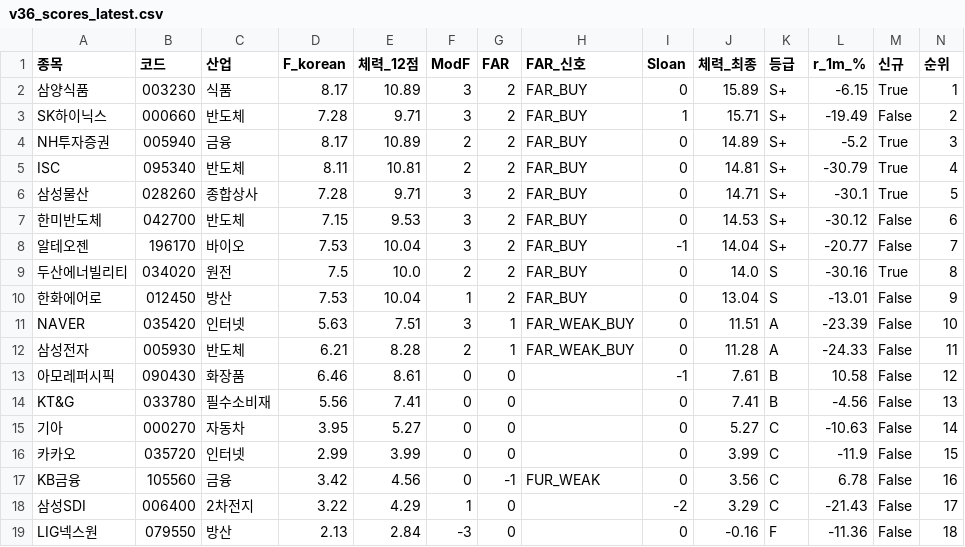
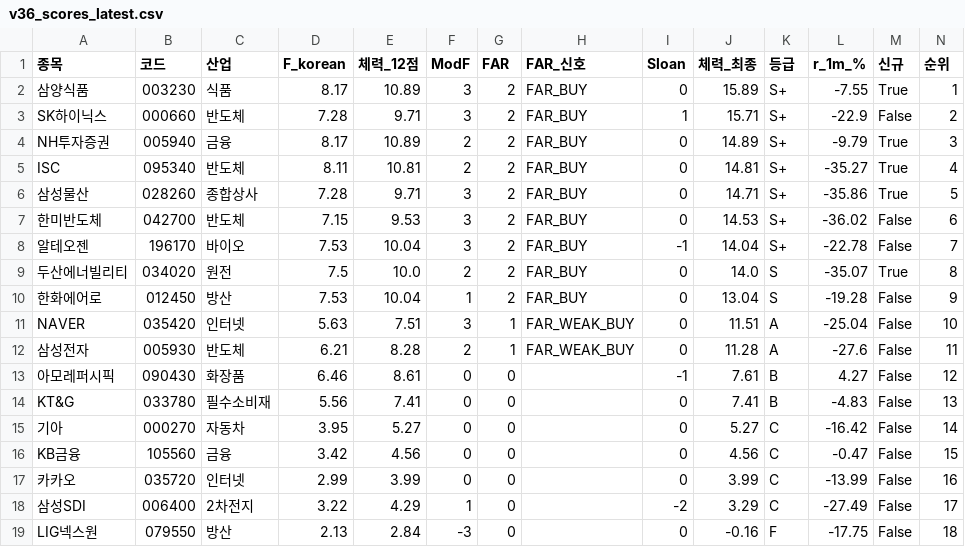
Before and after one commit to luminae21-source/jinwoo-quant-auto, a CSV file: docs/v36_scores_latest.csv, drawn as a sheet.

```diff
--- a/docs/v36_scores_latest.csv
+++ b/docs/v36_scores_latest.csv
@@ -1,19 +1,19 @@
 종목,코드,산업,F_korean,체력_12점,ModF,FAR,FAR_신호,Sloan,체력_최종,등급,r_1m_%,신규,순위
-삼양식품,003230,식품,8.17,10.89,3,2,FAR_BUY,0,15.89,S+,-6.15,True,1
-SK하이닉스,000660,반도체,7.28,9.71,3,2,FAR_BUY,1,15.71,S+,-19.49,False,2
-NH투자증권,005940,금융,8.17,10.89,2,2,FAR_BUY,0,14.89,S+,-5.2,True,3
-ISC,095340,반도체,8.11,10.81,2,2,FAR_BUY,0,14.81,S+,-30.79,True,4
-삼성물산,028260,종합상사,7.28,9.71,3,2,FAR_BUY,0,14.71,S+,-30.1,True,5
-한미반도체,042700,반도체,7.15,9.53,3,2,FAR_BUY,0,14.53,S+,-30.12,False,6
-알테오젠,196170,바이오,7.53,10.04,3,2,FAR_BUY,-1,14.04,S+,-20.77,False,7
-두산에너빌리티,034020,원전,7.5,10.0,2,2,FAR_BUY,0,14.0,S,-30.16,True,8
-한화에어로,012450,방산,7.53,10.04,1,2,FAR_BUY,0,13.04,S,-13.01,False,9
-NAVER,035420,인터넷,5.63,7.51,3,1,FAR_WEAK_BUY,0,11.51,A,-23.39,False,10
-삼성전자,005930,반도체,6.21,8.28,2,1,FAR_WEAK_BUY,0,11.28,A,-24.33,False,11
-아모레퍼시픽,090430,화장품,6.46,8.61,0,0,,-1,7.61,B,10.58,False,12
-KT&G,033780,필수소비재,5.56,7.41,0,0,,0,7.41,B,-4.56,False,13
-기아,000270,자동차,3.95,5.27,0,0,,0,5.27,C,-10.63,False,14
-카카오,035720,인터넷,2.99,3.99,0,0,,0,3.99,C,-11.9,False,15
-KB금융,105560,금융,3.42,4.56,0,-1,FUR_WEAK,0,3.56,C,6.78,False,16
-삼성SDI,006400,2차전지,3.22,4.29,1,0,,-2,3.29,C,-21.43,False,17
-LIG넥스원,079550,방산,2.13,2.84,-3,0,,0,-0.16,F,-11.36,False,18
+삼양식품,003230,식품,8.17,10.89,3,2,FAR_BUY,0,15.89,S+,-7.55,True,1
+SK하이닉스,000660,반도체,7.28,9.71,3,2,FAR_BUY,1,15.71,S+,-22.9,False,2
+NH투자증권,005940,금융,8.17,10.89,2,2,FAR_BUY,0,14.89,S+,-9.79,True,3
+ISC,095340,반도체,8.11,10.81,2,2,FAR_BUY,0,14.81,S+,-35.27,True,4
+삼성물산,028260,종합상사,7.28,9.71,3,2,FAR_BUY,0,14.71,S+,-35.86,True,5
+한미반도체,042700,반도체,7.15,9.53,3,2,FAR_BUY,0,14.53,S+,-36.02,False,6
+알테오젠,196170,바이오,7.53,10.04,3,2,FAR_BUY,-1,14.04,S+,-22.78,False,7
+두산에너빌리티,034020,원전,7.5,10.0,2,2,FAR_BUY,0,14.0,S,-35.07,True,8
+한화에어로,012450,방산,7.53,10.04,1,2,FAR_BUY,0,13.04,S,-19.28,False,9
+NAVER,035420,인터넷,5.63,7.51,3,1,FAR_WEAK_BUY,0,11.51,A,-25.04,False,10
+삼성전자,005930,반도체,6.21,8.28,2,1,FAR_WEAK_BUY,0,11.28,A,-27.6,False,11
+아모레퍼시픽,090430,화장품,6.46,8.61,0,0,,-1,7.61,B,4.27,False,12
+KT&G,033780,필수소비재,5.56,7.41,0,0,,0,7.41,B,-4.83,False,13
+기아,000270,자동차,3.95,5.27,0,0,,0,5.27,C,-16.42,False,14
+KB금융,105560,금융,3.42,4.56,0,0,,0,4.56,C,-0.47,False,15
+카카오,035720,인터넷,2.99,3.99,0,0,,0,3.99,C,-13.99,False,16
+삼성SDI,006400,2차전지,3.22,4.29,1,0,,-2,3.29,C,-27.49,False,17
+LIG넥스원,079550,방산,2.13,2.84,-3,0,,0,-0.16,F,-17.75,False,18
```
Also changed, not shown: docs/overlay_scores.csv, docs/v37_1_scores.csv, 10 other files.
